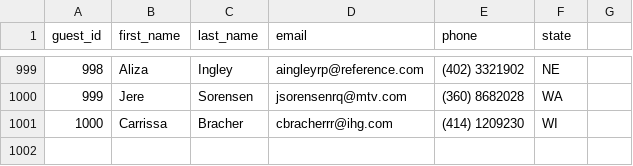
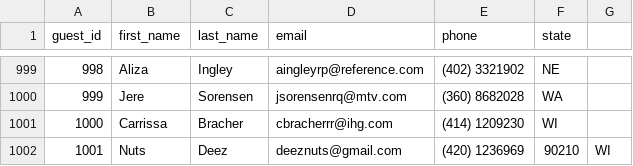
Before and after one commit to ElderBass/DONT_WRECK_MAH_HOUSE, a CSV file: data/guests.csv, drawn as a sheet; only a part is shown, gaps mark what is left out; the diff names each change by its address in the sheet, - before the commit and + after, or states it on an @@ line.

Commit message:
Viewing reservations by guest is working.

```diff
--- a/data/guests.csv
+++ b/data/guests.csv
+row 1002: 1001 | Nuts | Deez | deeznuts@gmail.com | (420) 1236969 | 90210 | WI
```
Also changed, not shown: 5 other files.
